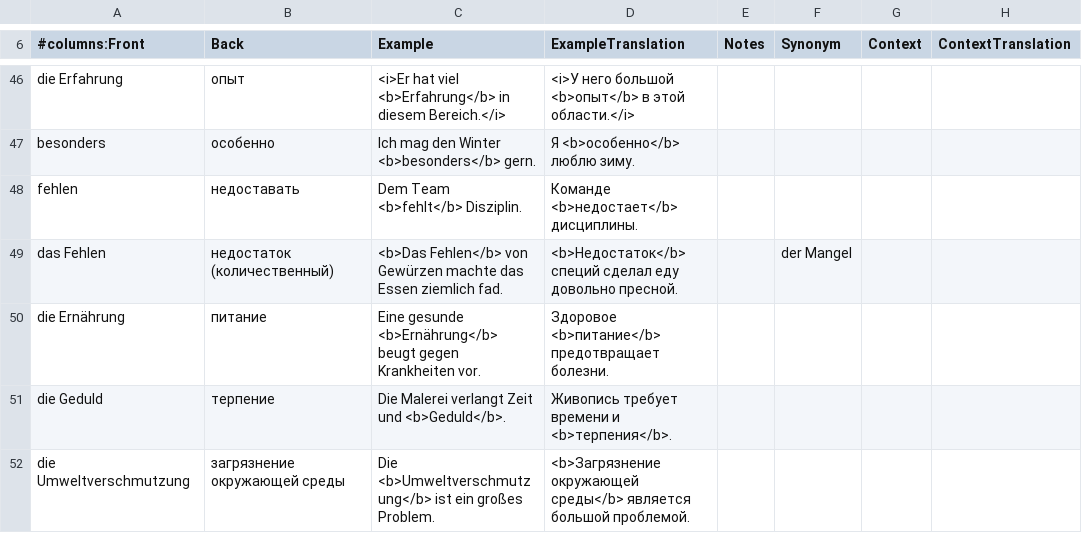
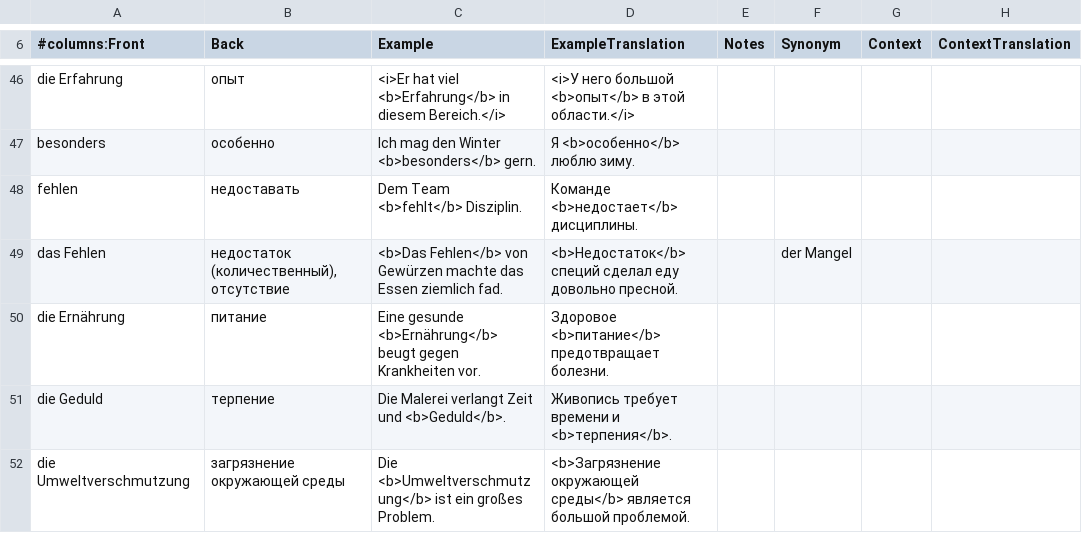
Before and after one commit to thebix/deutsch, a CSV file: app/anki/import/016-exam-b1-book-words.csv, drawn as a sheet; only a part is shown, gaps mark what is left out.

```diff
--- a/app/anki/import/016-exam-b1-book-words.csv
+++ b/app/anki/import/016-exam-b1-book-words.csv
@@ -48,3 +48,3 @@ besonders;особенно;Ich mag den Winter <b>besonders</b> gern.;Я <b>ос
 fehlen;недоставать;Dem Team <b>fehlt</b> Disziplin.;Команде <b>недостает</b> дисциплины.;;;
-das Fehlen;недостаток (количественный);<b>Das Fehlen</b> von Gewürzen machte das Essen ziemlich fad.;<b>Недостаток</b> специй сделал еду довольно пресной.;;der Mangel;
+das Fehlen;недостаток (количественный), отсутствие;<b>Das Fehlen</b> von Gewürzen machte das Essen ziemlich fad.;<b>Недостаток</b> специй сделал еду довольно пресной.;;der Mangel;
 die Ernährung;питание;Eine gesunde <b>Ernährung</b> beugt gegen Krankheiten vor.;Здоровое <b>питание</b> предотвращает болезни.;;;
```
Also changed, not shown: app/anki/import/001-conjunctions.csv, app/anki/import/009-daria.csv, 4 other files.
